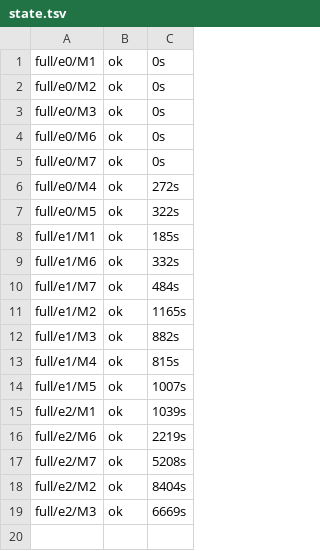
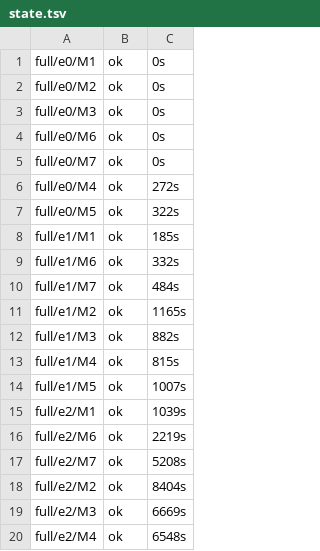
Before and after one commit to DevDaring/Quant_Bias, a TSV file: quant-bias/results/_logs/state.tsv, drawn as a sheet.

Commit message:
results(full): full/e2/M4

```diff
--- a/quant-bias/results/_logs/state.tsv
+++ b/quant-bias/results/_logs/state.tsv
@@ -19 +19,2 @@ full/e2/M2	ok	8404s
 full/e2/M3	ok	6669s
+full/e2/M4	ok	6548s
```
Also changed, not shown: 15 other files.
